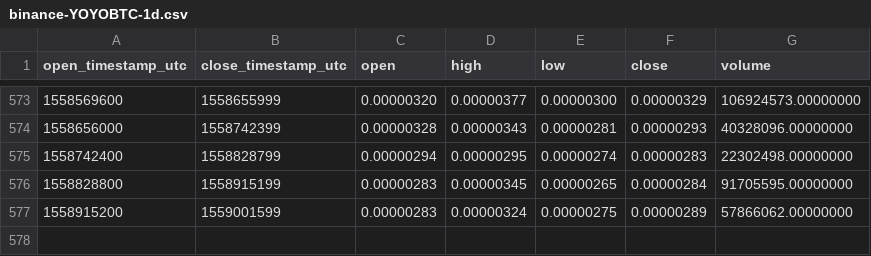
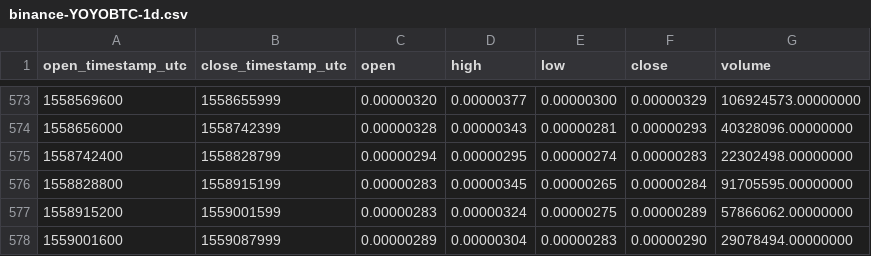
Before and after one commit to cryptobigbro/binance-YOYOBTC, a CSV file: binance-YOYOBTC-1d.csv, drawn as a sheet; only a part is shown, gaps mark what is left out.

Commit message:
Update OHLCV data.

```diff
--- a/binance-YOYOBTC-1d.csv
+++ b/binance-YOYOBTC-1d.csv
@@ -577 +577,2 @@ open_timestamp_utc,close_timestamp_utc,open,high,low,close,volume
 1558915200,1559001599,0.00000283,0.00000324,0.00000275,0.00000289,57866062.00000000
+1559001600,1559087999,0.00000289,0.00000304,0.00000283,0.00000290,29078494.00000000
```
Also changed, not shown: 1 other file.
